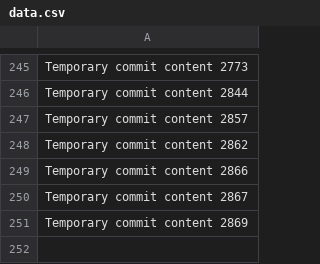
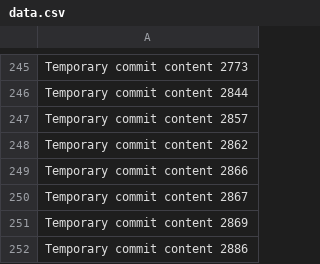
Before and after one commit to bollocksjunir/habit, a CSV file: edt/data.csv, drawn as a sheet; only a part is shown, gaps mark what is left out.

```diff
--- a/edt/data.csv
+++ b/edt/data.csv
@@ -251 +251,2 @@ Temporary commit content 2867
 Temporary commit content 2869
+Temporary commit content 2886
```
